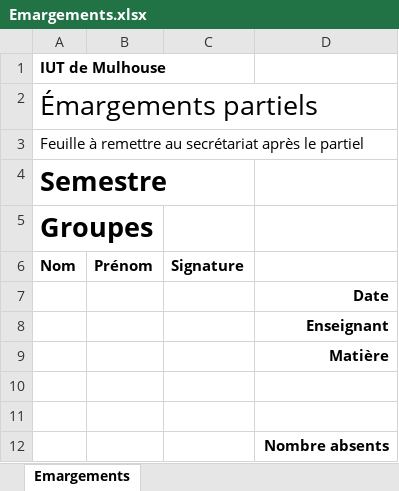
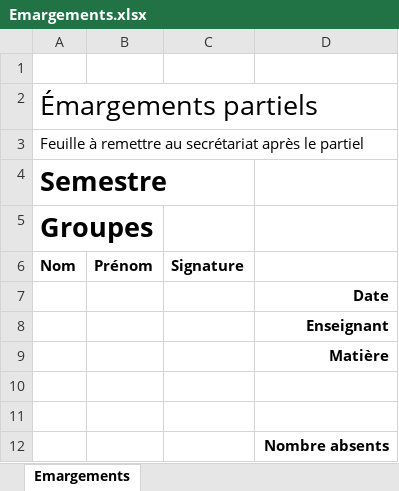
Before and after one commit to SebL68/Scodoc_Notes, an Excel workbook: html/documents/Emargements.xlsx, sheet Emargements, drawn as a sheet; values as stored, in another font and other column widths than the file's, no borders; the diff names each change by its address in the sheet, - before the commit and + after, or states it on an @@ line.

```diff
--- a/html/documents/Emargements.xlsx (sheet Emargements)
+++ b/html/documents/Emargements.xlsx (sheet Emargements)
-A1: IUT de Mulhouse
+A1: (empty)
```
Also changed, not shown: 1 other file.
